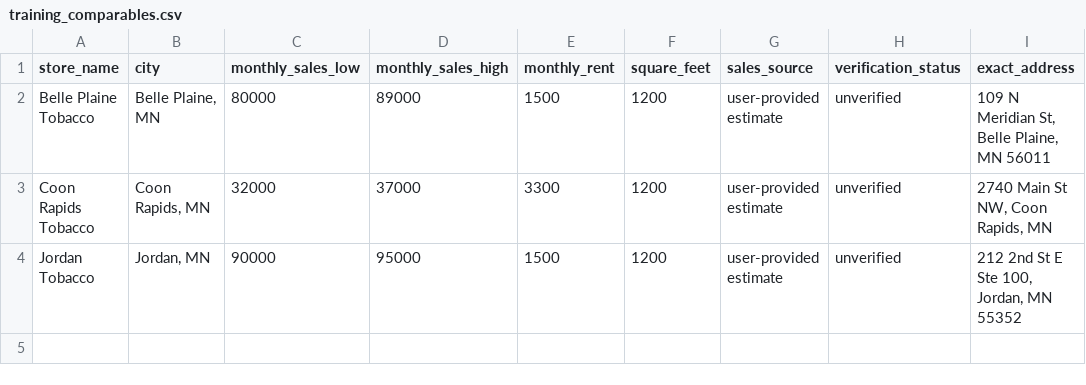
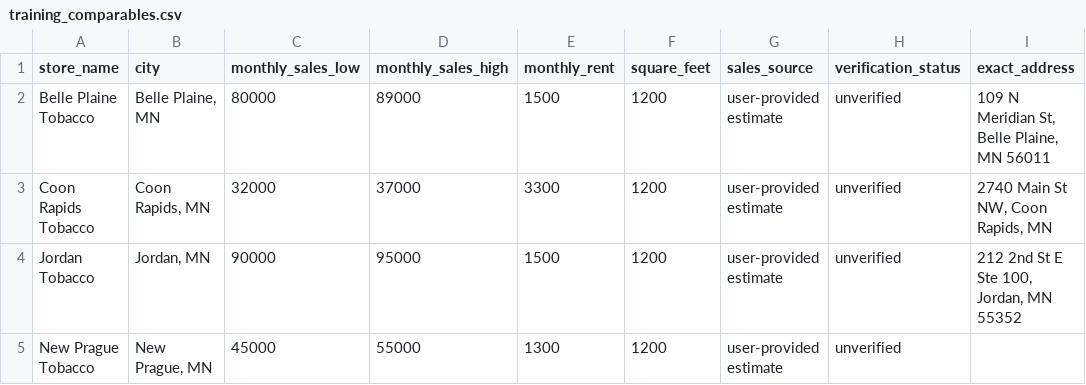
Before and after one commit to spartarosedale-hash/minnesota-tobacco-location-bot, a CSV file: training_comparables.csv, drawn as a sheet; the diff names each change by its address in the sheet, - before the commit and + after, or states it on an @@ line.

Commit message:
Add New Prague sales comparable with address pending

```diff
--- a/training_comparables.csv
+++ b/training_comparables.csv
+row 5: New Prague Tobacco | New Prague, MN | 45000 | 55000 | 1300 | 1200 | user-provided estimate | unverified
```
